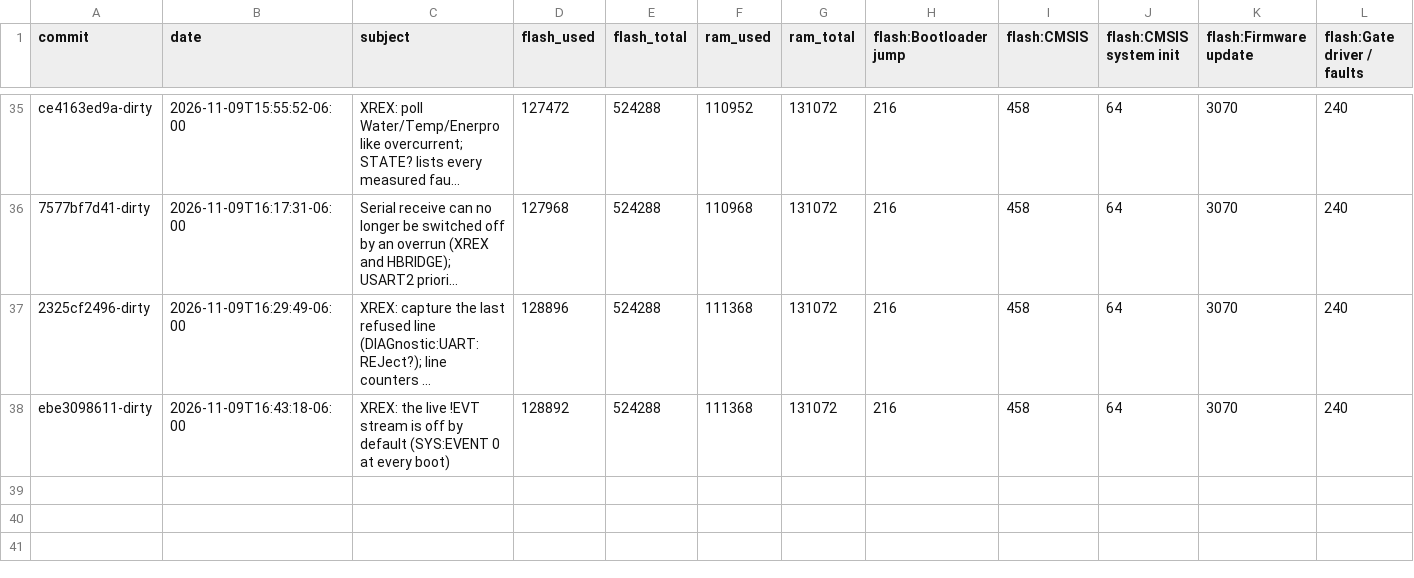
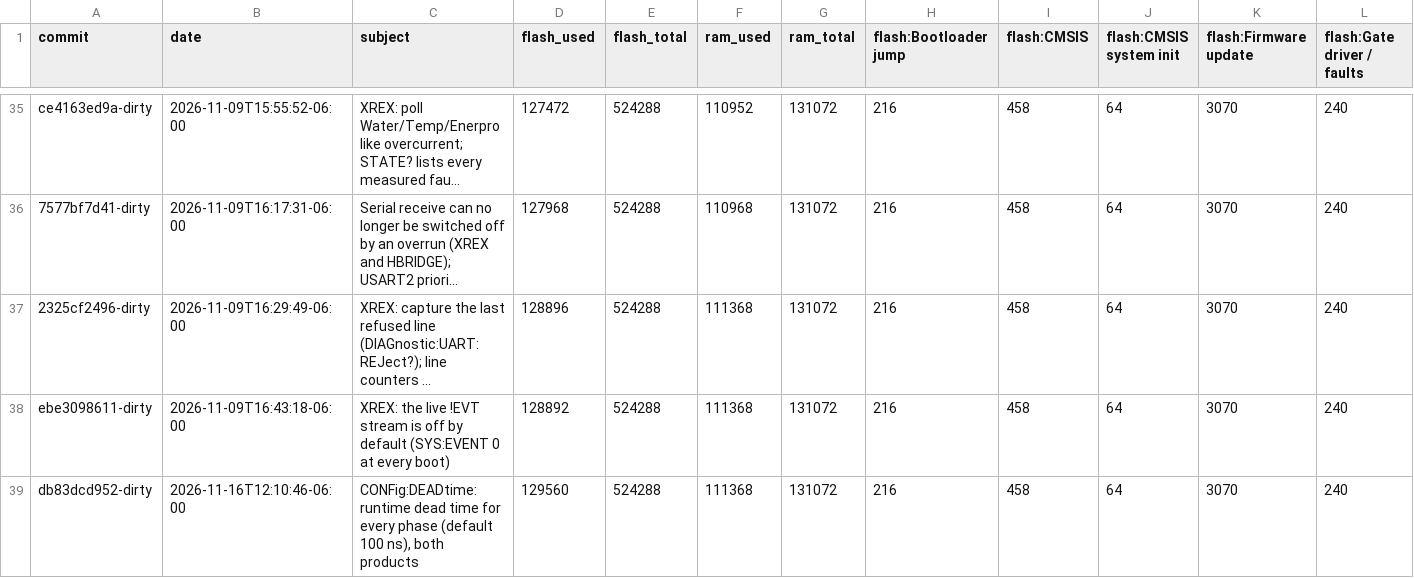
Before and after one commit to everettpenne/WHAM-CONTROLLERS, a CSV file: firmware/xrex/docs/reports/memory_history.csv, drawn as a sheet; only a part is shown, gaps mark what is left out; long unchanged cells end in …; rows hold the shown columns only; the diff names each change by its address in the sheet, - before the commit and + after, or states it on an @@ line.

Commit message:
Rebuild the HBRIDGE and XREX images from the committed tree (db83dcd9), record flash/RAM footprint

```diff
--- a/firmware/xrex/docs/reports/memory_history.csv
+++ b/firmware/xrex/docs/reports/memory_history.csv
+row 39: db83dcd952-dirty | 2026-11-16T12:10:46-06:00 | CONFig:DEADtime: runtime dead time for every phase (default 100 ns), both products | 129560 | 524288 | 111368 | 131072 | 216 | 458 | 64 | 3070 | 240
```
Also changed, not shown: firmware/hbridge/docs/reports/memory_history.csv, 6 other files.
